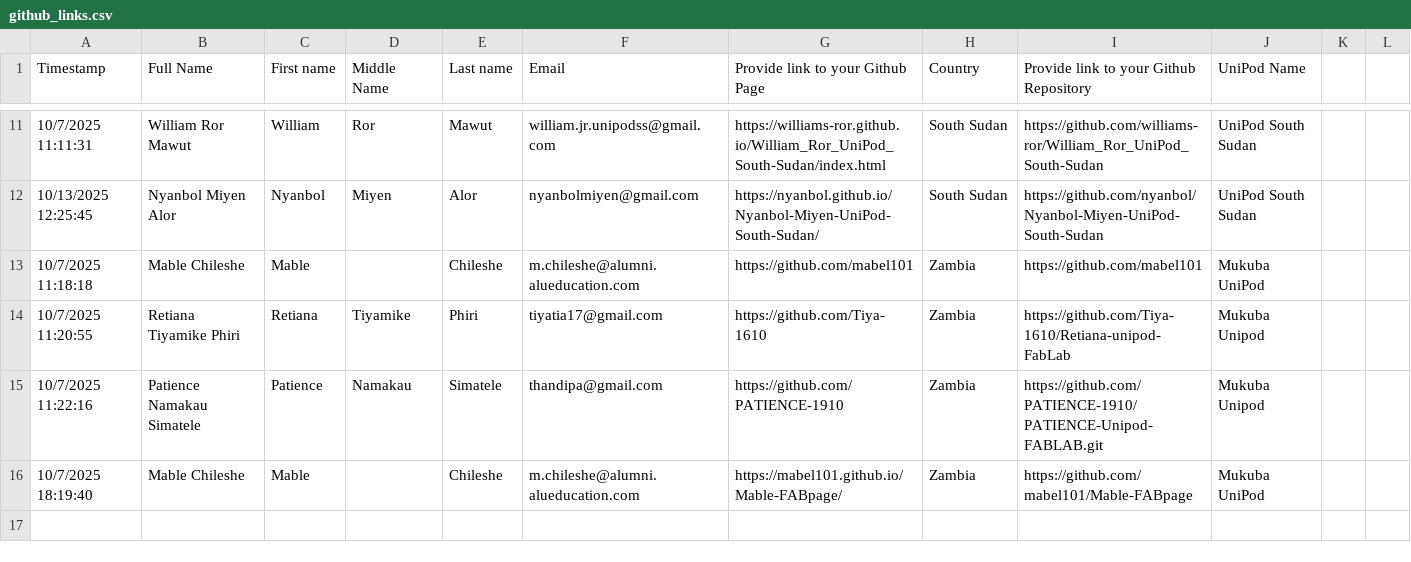
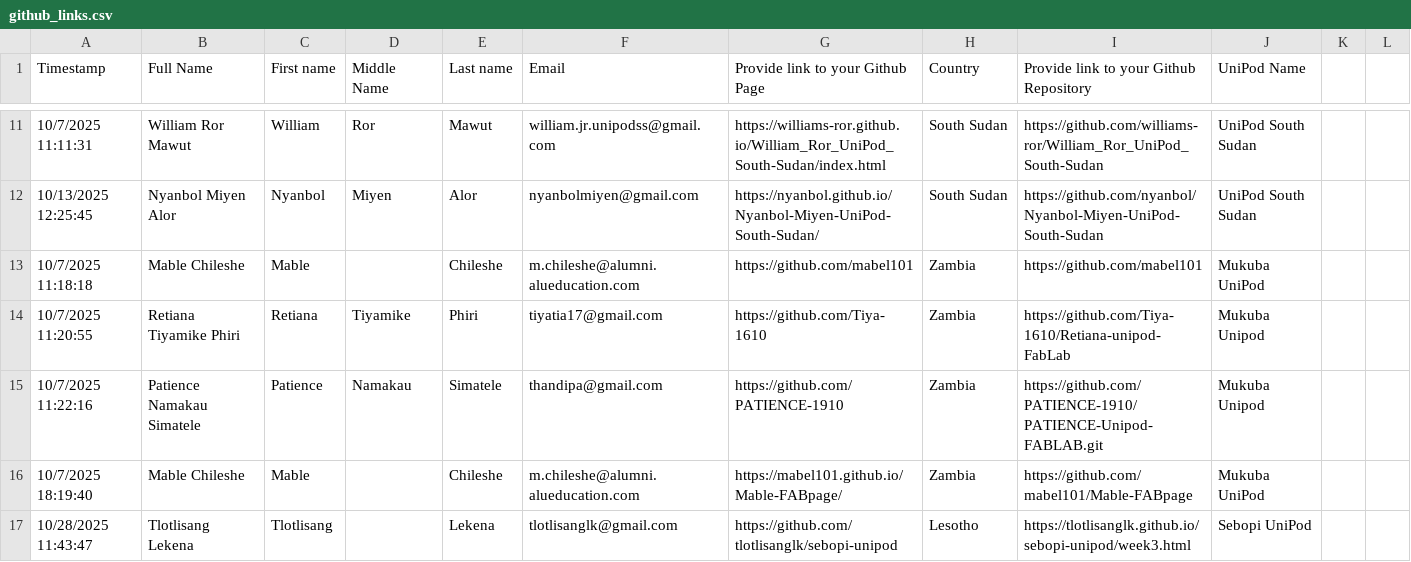
Before and after one commit to fablabRwanda/Unipod-Training-en, a CSV file: github_links.csv, drawn as a sheet; only a part is shown, gaps mark what is left out.

Commit message:
treating the csv as light weight data source

```diff
--- a/github_links.csv
+++ b/github_links.csv
@@ -16 +16,2 @@ Timestamp,Full Name,First name,Middle Name,Last name,Email,Provide link to your
 10/7/2025 18:19:40,Mable  Chileshe,Mable ,,Chileshe,m.chileshe@alumni.alueducation.com,https://mabel101.github.io/Mable-FABpage/,Zambia,https://github.com/mabel101/Mable-FABpage,Mukuba UniPod,,
+10/28/2025 11:43:47,Tlotlisang  Lekena,Tlotlisang ,,Lekena,tlotlisanglk@gmail.com,https://github.com/tlotlisanglk/sebopi-unipod,Lesotho,https://tlotlisanglk.github.io/sebopi-unipod/week3.html,Sebopi UniPod,,
```
Also changed, not shown: 1 other file.
